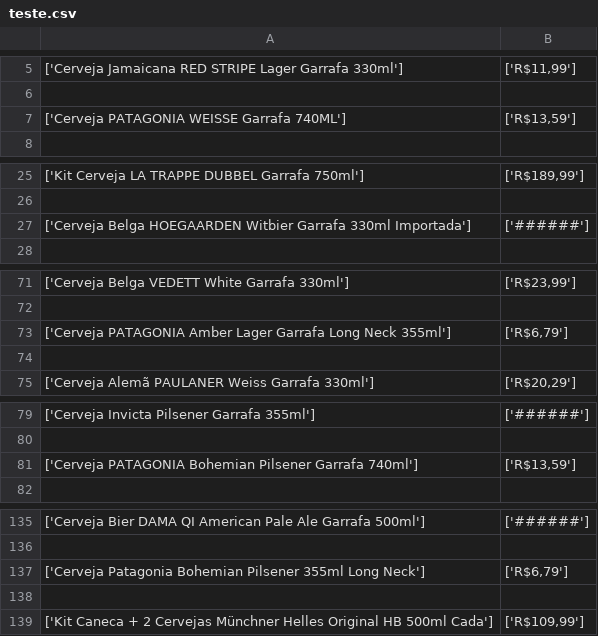
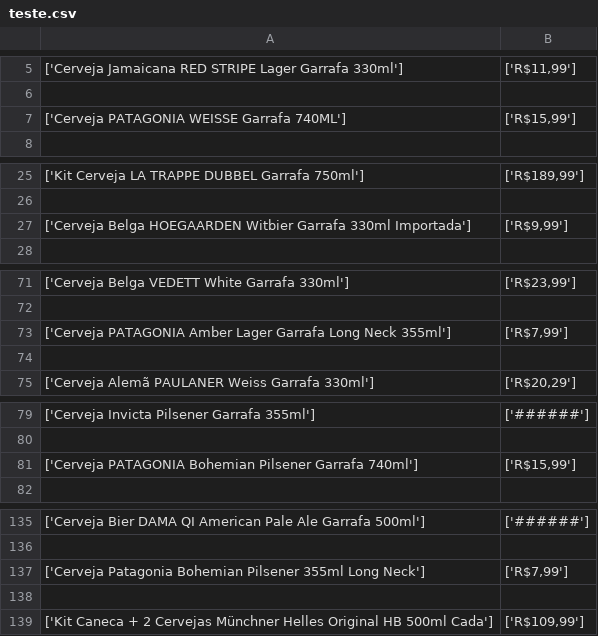
Before and after one commit to lFonsec/PythonEstudo, a CSV file: extra/teste.csv, drawn as a sheet; only a part is shown, gaps mark what is left out; the diff covers the shown part only; the diff names each change by its address in the sheet, - before the commit and + after, or states it on an @@ line.

Commit message:
price scraper 	modified:   scraper.py 	modified:   teste.csv

```diff
--- a/extra/teste.csv
+++ b/extra/teste.csv
-B7: ['R$13,59']
+B7: ['R$15,99']
-B27: ['######']
+B27: ['R$9,99']
-B73: ['R$6,79']
+B73: ['R$7,99']
-B81: ['R$13,59']
+B81: ['R$15,99']
-B137: ['R$6,79']
+B137: ['R$7,99']
```
Also changed, not shown: 1 edited cell elsewhere in this file, 1 other file.
